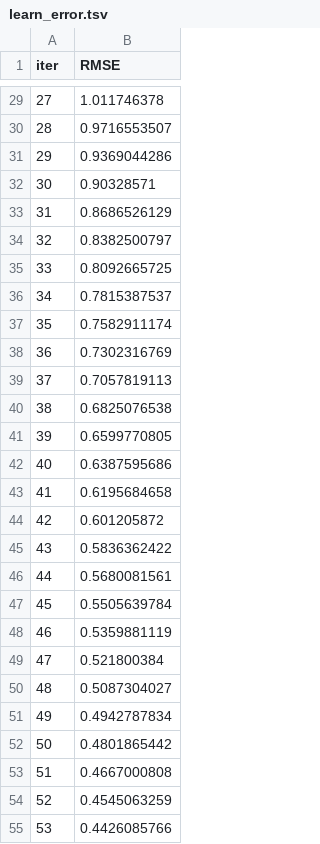
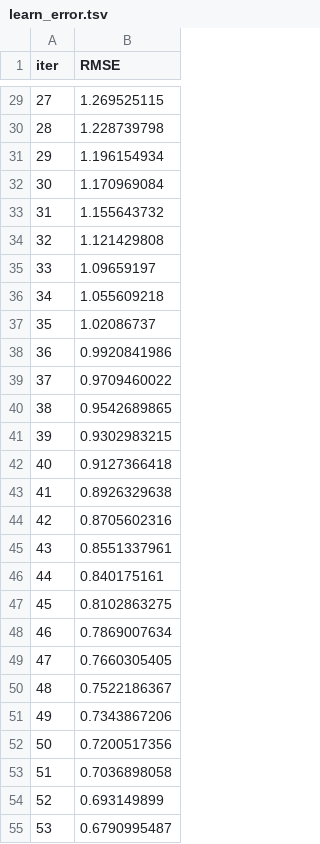
Before and after one commit to Autopsias/RAGLite, a TSV file: catboost_info/learn_error.tsv, drawn as a sheet; only a part is shown, gaps mark what is left out; the diff covers the shown part only.

```diff
--- a/catboost_info/learn_error.tsv
+++ b/catboost_info/learn_error.tsv
@@ -29,27 +29,27 @@ iter	RMSE
-27	1.011746378
-28	0.9716553507
-29	0.9369044286
-30	0.90328571
-31	0.8686526129
-32	0.8382500797
-33	0.8092665725
-34	0.7815387537
-35	0.7582911174
-36	0.7302316769
-37	0.7057819113
-38	0.6825076538
-39	0.6599770805
-40	0.6387595686
-41	0.6195684658
-42	0.601205872
-43	0.5836362422
-44	0.5680081561
-45	0.5505639784
-46	0.5359881119
-47	0.521800384
-48	0.5087304027
-49	0.4942787834
-50	0.4801865442
-51	0.4667000808
-52	0.4545063259
-53	0.4426085766
+27	1.269525115
+28	1.228739798
+29	1.196154934
+30	1.170969084
+31	1.155643732
+32	1.121429808
+33	1.09659197
+34	1.055609218
+35	1.02086737
+36	0.9920841986
+37	0.9709460022
+38	0.9542689865
+39	0.9302983215
+40	0.9127366418
+41	0.8926329638
+42	0.8705602316
+43	0.8551337961
+44	0.840175161
+45	0.8102863275
+46	0.7869007634
+47	0.7660305405
+48	0.7522186367
+49	0.7343867206
+50	0.7200517356
+51	0.7036898058
+52	0.693149899
+53	0.6790995487
```
Also changed, not shown: 73 edited cells elsewhere in this file, catboost_info/time_left.tsv, 22 other files.
